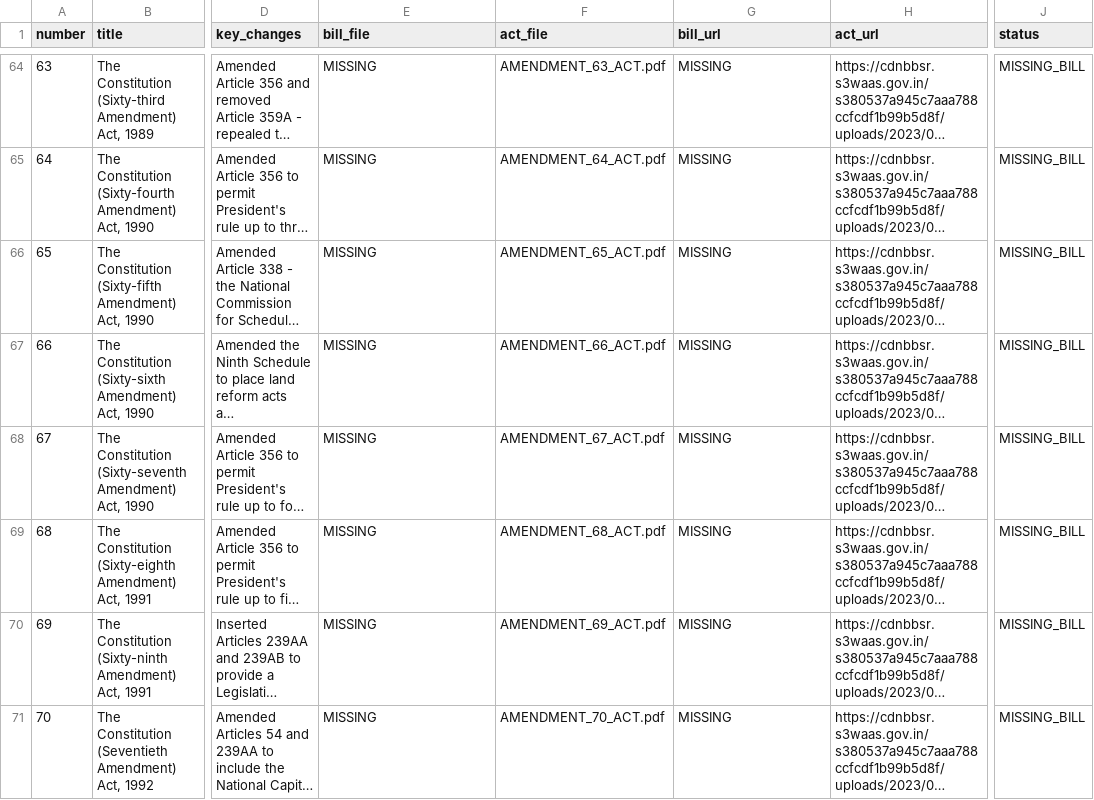
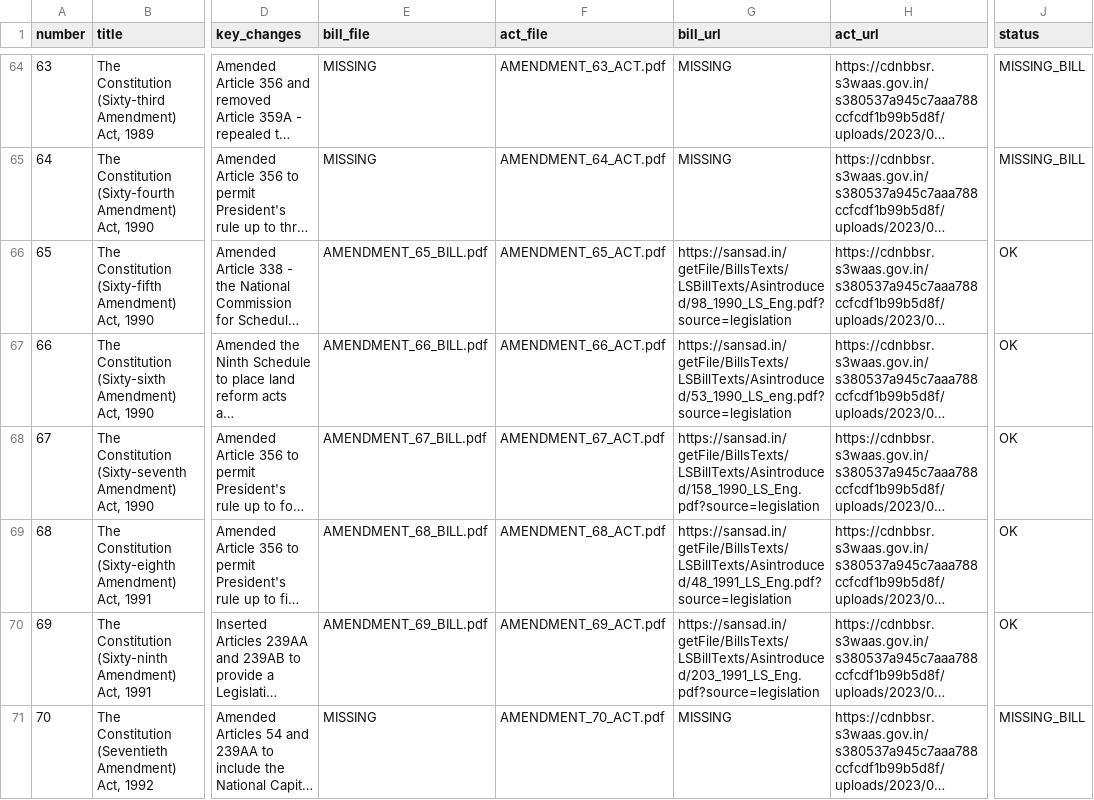
Before and after one commit to Ayush12358/TheConstitutionOfIndia, a CSV file: docs/amendments.csv, drawn as a sheet; only a part is shown, gaps mark what is left out; long unchanged cells end in …; the diff covers the shown part only; the diff names each change by its address in the sheet, - before the commit and + after, or states it on an @@ line.

Commit message:
Add bill(s) for amendment(s) 65-69, 71-76, 82, 94 from sansad.in

```diff
--- a/docs/amendments.csv
+++ b/docs/amendments.csv
-E66 (bill_file): MISSING
+E66 (bill_file): AMENDMENT_65_BILL.pdf
-G66 (bill_url): MISSING
+G66 (bill_url): https://sansad.in/getFile/BillsTexts/LSBillTexts/Asintroduced/98_1990_LS_Eng.pdf?source=legislation
-J66:J70 (status): MISSING_BILL
+J66:J70 (status): OK
-E67 (bill_file): MISSING
+E67 (bill_file): AMENDMENT_66_BILL.pdf
-G67 (bill_url): MISSING
+G67 (bill_url): https://sansad.in/getFile/BillsTexts/LSBillTexts/Asintroduced/53_1990_LS_eng.pdf?source=legislation
-E68 (bill_file): MISSING
+E68 (bill_file): AMENDMENT_67_BILL.pdf
-G68 (bill_url): MISSING
+G68 (bill_url): https://sansad.in/getFile/BillsTexts/LSBillTexts/Asintroduced/158_1990_LS_Eng.pdf?source=legislation
-E69 (bill_file): MISSING
+E69 (bill_file): AMENDMENT_68_BILL.pdf
-G69 (bill_url): MISSING
+G69 (bill_url): https://sansad.in/getFile/BillsTexts/LSBillTexts/Asintroduced/48_1991_LS_Eng.pdf?source=legislation
-E70 (bill_file): MISSING
+E70 (bill_file): AMENDMENT_69_BILL.pdf
-G70 (bill_url): MISSING
+G70 (bill_url): https://sansad.in/getFile/BillsTexts/LSBillTexts/Asintroduced/203_1991_LS_Eng.pdf?source=legislation
```
Also changed, not shown: 22 edited cells elsewhere in this file, 15 other files.
